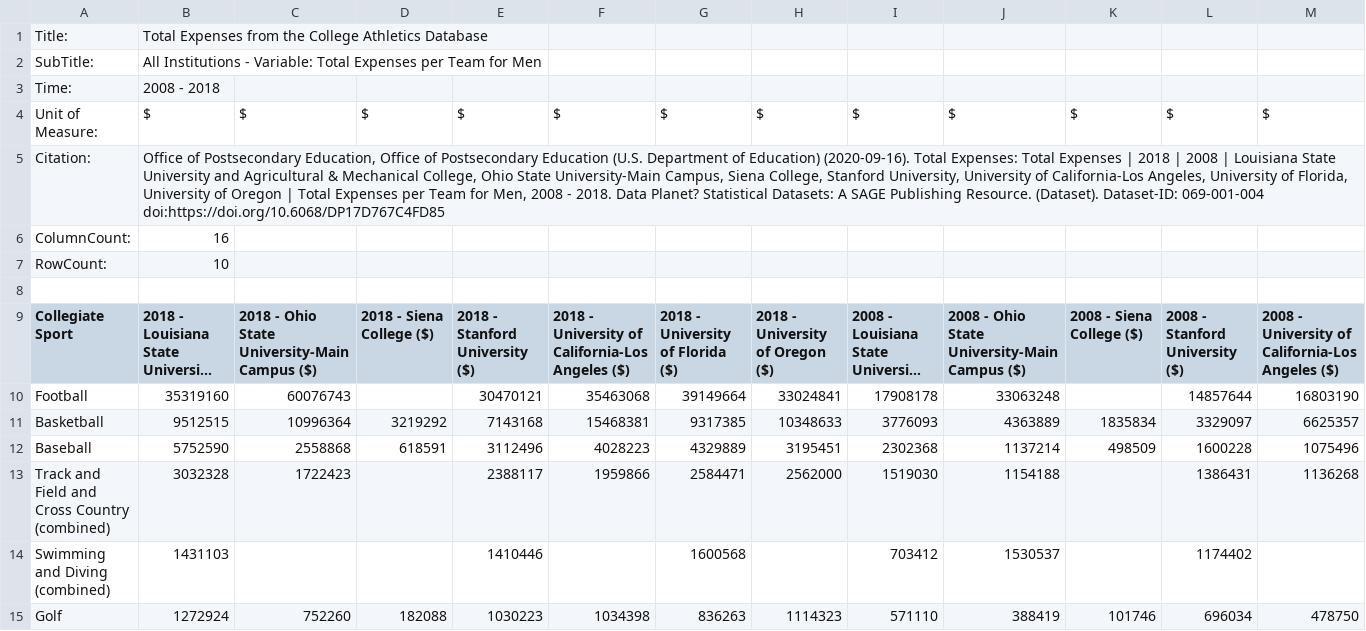
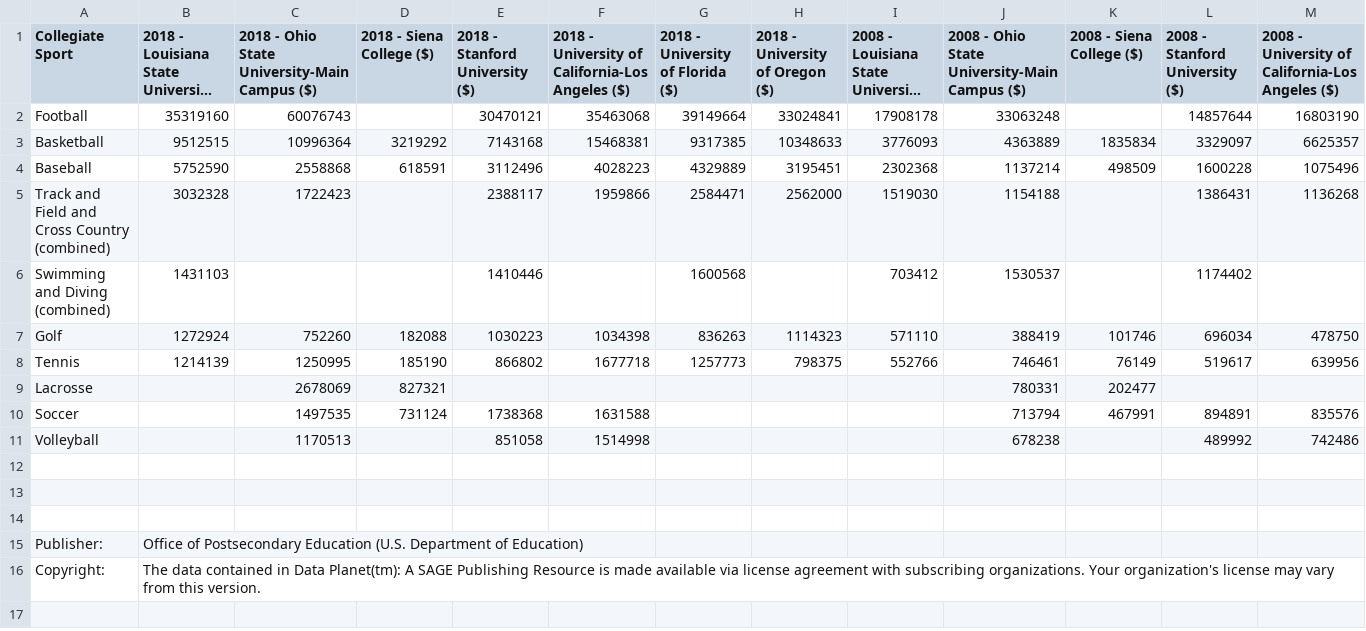
Before and after one commit to e18pear/eric-breimer, a CSV file: Total Expenses from the College Athletics Database (2).csv, drawn as a sheet; only a part is shown; the shorter side is filled out with more unchanged rows; long unchanged cells end in …; rows hold the shown columns only; the diff names each change by its address in the sheet, - before the commit and + after, or states it on an @@ line.

Commit message:
Update Total Expenses from the College Athletics Database (2).csv

```diff
--- a/Total Expenses from the College Athletics Database (2).csv
+++ b/Total Expenses from the College Athletics Database (2).csv
-row 1: Title: | Total Expenses from the College Athletics Database
-row 2: SubTitle: | All Institutions - Variable: Total Expenses per Team for Men
-row 3: Time: | 2008 - 2018
-row 4: Unit of Measure: | $ | $ | $ | $ | $ | $ | $ | $ | $ | $ | $ | $
-row 5: Citation: | Office of Postsecondary Education, Office of Postsecondary Education (U.S. Department of Education) (2020-09-16). Total Expenses: Total Expenses | 2018 | 2008 | Louisiana State University and Agricultural & Mechanical College, Ohio State University-Main Campus, Siena College, Stanford University, University of California-Los Angeles, University of Florida, University of Oregon | Total Expenses per Team for Men, 2008 - 2018. Data Planet? Statistical Datasets: A SAGE Publishing Resource. (Dataset). Dataset-ID: 069-001-004 doi:https://doi.org/10.6068/DP17D767C4FD85
-row 6: ColumnCount: | 16
-row 7: RowCount: | 10
-row 8: (empty)
```
